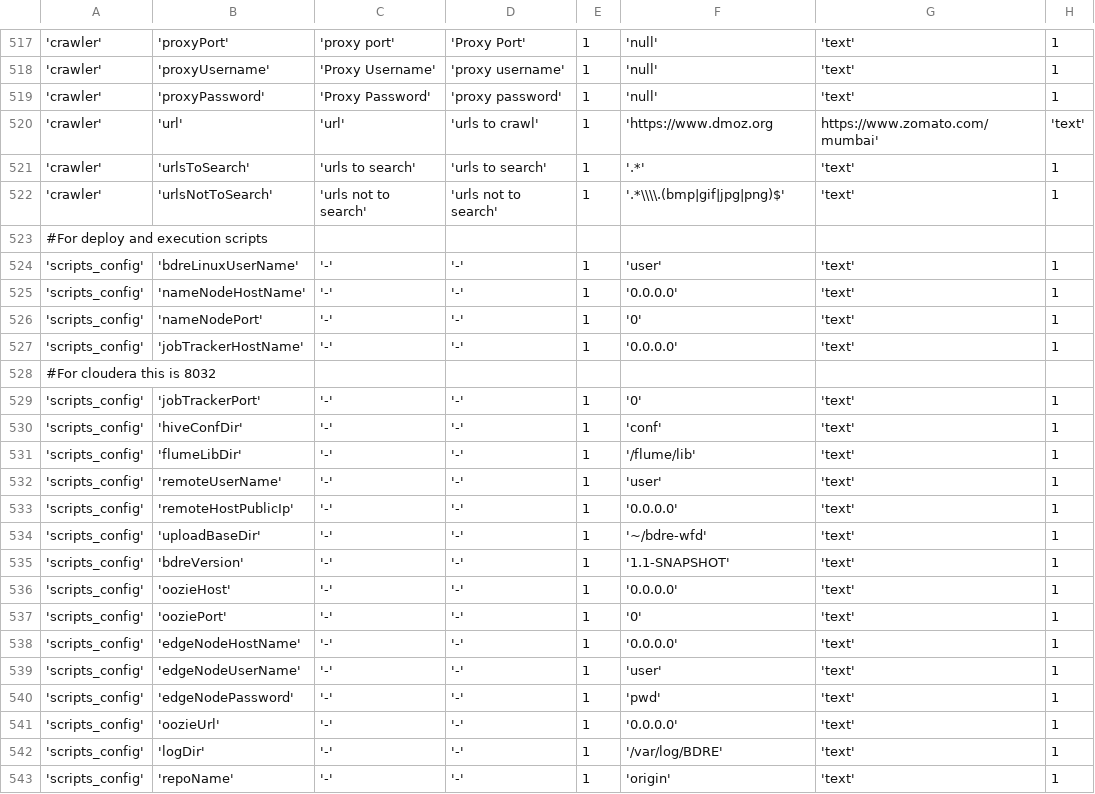
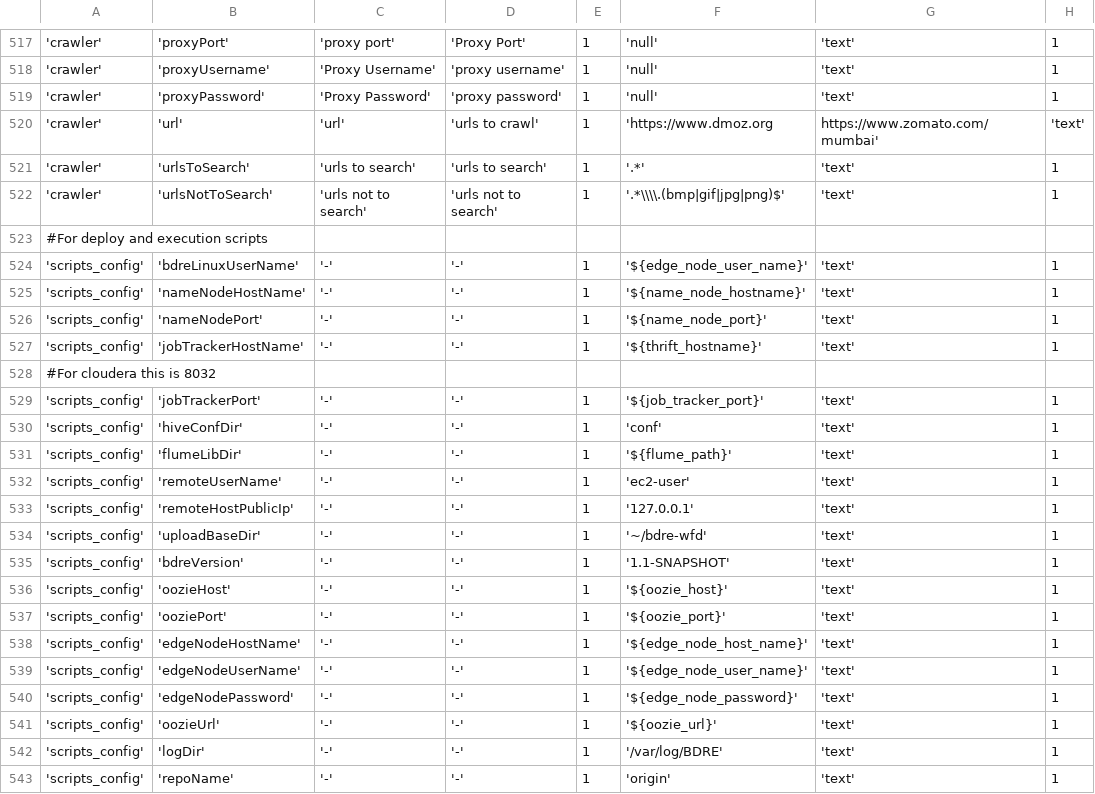
Before and after one commit to WiproOpenSource/openbdre, a CSV file: databases/setup/GeneralConfig.csv, drawn as a sheet; only a part is shown, gaps mark what is left out; the diff names each change by its address in the sheet, - before the commit and + after, or states it on an @@ line.

Commit message:
updating generalconfig.csv to get values from properties file BDRE-213

```diff
--- a/databases/setup/GeneralConfig.csv
+++ b/databases/setup/GeneralConfig.csv
-F524: 'user'
+F524: '${edge_node_user_name}'
-F525: '0.0.0.0'
+F525: '${name_node_hostname}'
-F526: '0'
+F526: '${name_node_port}'
-F527: '0.0.0.0'
+F527: '${thrift_hostname}'
-F529: '0'
+F529: '${job_tracker_port}'
-F531: '/flume/lib'
+F531: '${flume_path}'
-F532: 'user'
+F532: 'ec2-user'
-F533: '0.0.0.0'
+F533: '127.0.0.1'
-F536: '0.0.0.0'
+F536: '${oozie_host}'
-F537: '0'
+F537: '${oozie_port}'
-F538: '0.0.0.0'
+F538: '${edge_node_host_name}'
-F539: 'user'
+F539: '${edge_node_user_name}'
-F540: 'pwd'
+F540: '${edge_node_password}'
-F541: '0.0.0.0'
+F541: '${oozie_url}'
```
